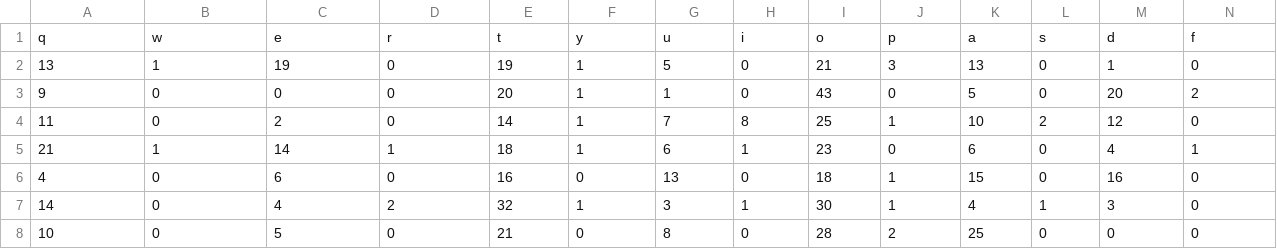
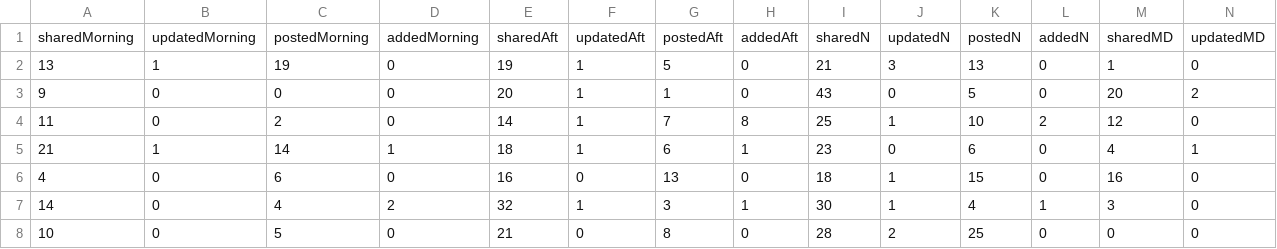
Before and after one commit to SallyHabib/BachelorProject, a CSV file: user2-ope.csv, drawn as a sheet; only a part is shown; removed rows and columns are numbered as before the commit, all else as after; rows hold the shown columns only; the diff names each change by its address in the sheet, - before the commit and + after, or states it on an @@ line.

```diff
--- a/user2-ope.csv
+++ b/user2-ope.csv
-row 1: q | w | e | r | t | y | u | i | o | p | a | s | d | f
+row 1: sharedMorning | updatedMorning | postedMorning | addedMorning | sharedAft | updatedAft | postedAft | addedAft | sharedN | updatedN | postedN | addedN | sharedMD | updatedMD
```
Also changed, not shown: 1 other file.
